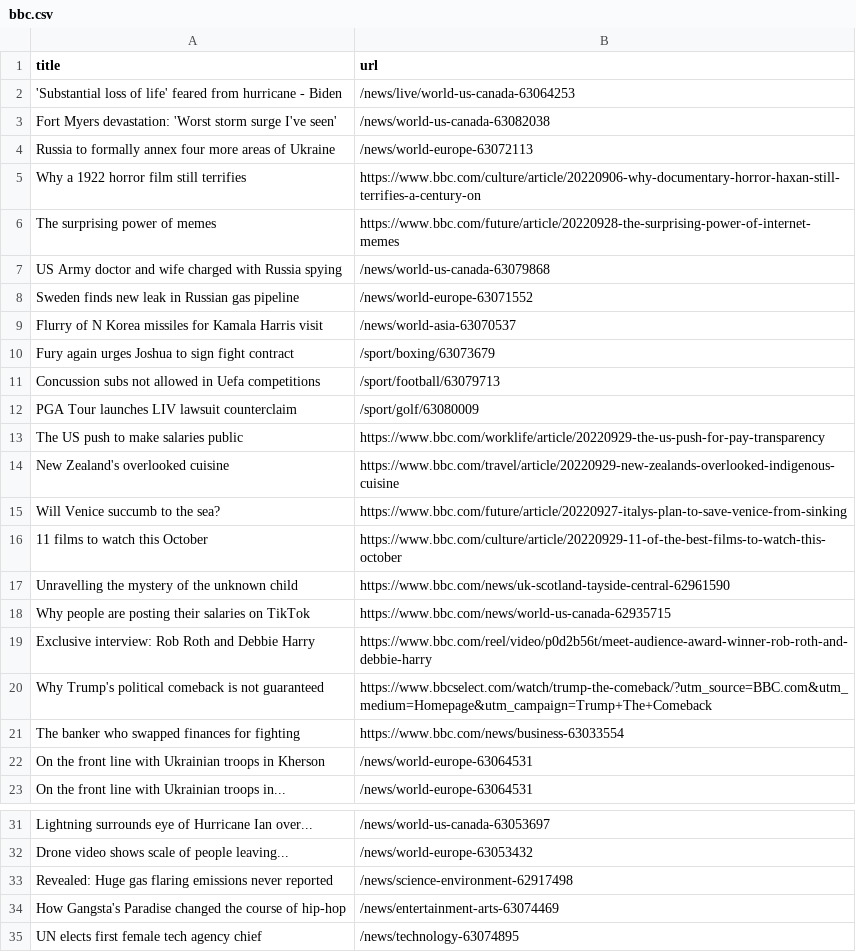
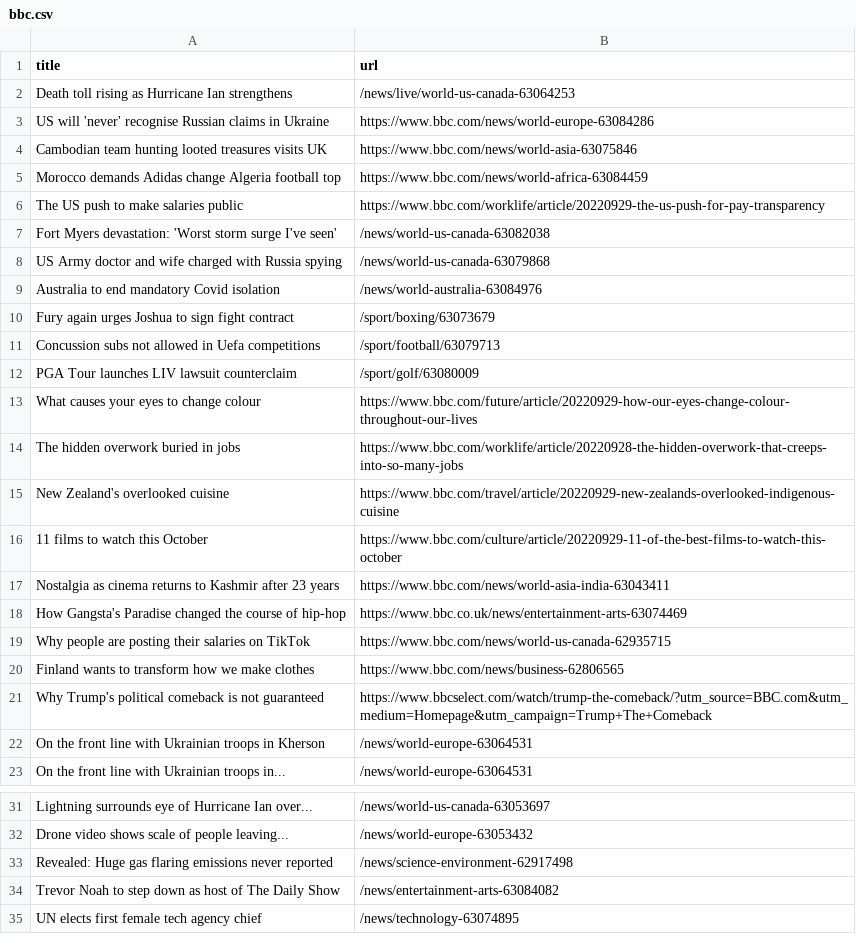
Before and after one commit to tengj98/automatic-scraper-bbc, a CSV file: bbc.csv, drawn as a sheet; only a part is shown, gaps mark what is left out; the diff covers the shown part only.

```diff
--- a/bbc.csv
+++ b/bbc.csv
@@ -1,10 +1,10 @@
 title,url
-'Substantial loss of life' feared from hurricane - Biden,/news/live/world-us-canada-63064253
+Death toll rising as Hurricane Ian strengthens,/news/live/world-us-canada-63064253
+US will 'never' recognise Russian claims in Ukraine,https://www.bbc.com/news/world-europe-63084286
+Cambodian team hunting looted treasures visits UK,https://www.bbc.com/news/world-asia-63075846
+Morocco demands Adidas change Algeria football top,https://www.bbc.com/news/world-africa-63084459
+The US push to make salaries public,https://www.bbc.com/worklife/article/20220929-the-us-push-for-pay-transparency
 Fort Myers devastation: 'Worst storm surge I've seen',/news/world-us-canada-63082038
-Russia to formally annex four more areas of Ukraine,/news/world-europe-63072113
-Why a 1922 horror film still terrifies,https://www.bbc.com/culture/article/20220906-why-documentary-horror-haxan-still-terrifies-a-century-on
-The surprising power of memes,https://www.bbc.com/future/article/20220928-the-surprising-power-of-internet-memes
 US Army doctor and wife charged with Russia spying,/news/world-us-canada-63079868
-Sweden finds new leak in Russian gas pipeline,/news/world-europe-63071552
-Flurry of N Korea missiles for Kamala Harris visit,/news/world-asia-63070537
+Australia to end mandatory Covid isolation,/news/world-australia-63084976
 Fury again urges Joshua to sign fight contract,/sport/boxing/63073679
@@ -12,11 +12,11 @@ Concussion subs not allowed in Uefa competitions,/sport/football/63079713
 PGA Tour launches LIV lawsuit counterclaim,/sport/golf/63080009
-The US push to make salaries public,https://www.bbc.com/worklife/article/20220929-the-us-push-for-pay-transparency
+What causes your eyes to change colour,https://www.bbc.com/future/article/20220929-how-our-eyes-change-colour-throughout-our-lives
+The hidden overwork buried in jobs,https://www.bbc.com/worklife/article/20220928-the-hidden-overwork-that-creeps-into-so-many-jobs
 New Zealand's overlooked cuisine,https://www.bbc.com/travel/article/20220929-new-zealands-overlooked-indigenous-cuisine
-Will Venice succumb to the sea?,https://www.bbc.com/future/article/20220927-italys-plan-to-save-venice-from-sinking
 11 films to watch this October,https://www.bbc.com/culture/article/20220929-11-of-the-best-films-to-watch-this-october
-Unravelling the mystery of the unknown child,https://www.bbc.com/news/uk-scotland-tayside-central-62961590
+Nostalgia as cinema returns to Kashmir after 23 years,https://www.bbc.com/news/world-asia-india-63043411
+How Gangsta's Paradise changed the course of hip-hop,https://www.bbc.co.uk/news/entertainment-arts-63074469
 Why people are posting their salaries on TikTok,https://www.bbc.com/news/world-us-canada-62935715
-Exclusive interview: Rob Roth and Debbie Harry,https://www.bbc.com/reel/video/p0d2b56t/meet-audience-award-winner-rob-roth-and-debbie-harry
+Finland wants to transform how we make clothes,https://www.bbc.com/news/business-62806565
 Why Trump's political comeback is not guaranteed,https://www.bbcselect.com/watch/trump-the-comeback/?utm_source=BBC.com&utm_medium=Homepage&utm_campaign=Trump+The+Comeback
-The banker who swapped finances for fighting,https://www.bbc.com/news/business-63033554
 On the front line with Ukrainian troops in Kherson,/news/world-europe-63064531
@@ -33,3 +33,3 @@ Drone video shows scale of people leaving...,/news/world-europe-63053432
 Revealed: Huge gas flaring emissions never reported,/news/science-environment-62917498
-How Gangsta's Paradise changed the course of hip-hop,/news/entertainment-arts-63074469
+Trevor Noah to step down as host of The Daily Show,/news/entertainment-arts-63084082
 UN elects first female tech agency chief,/news/technology-63074895
```
Also changed, not shown: 1 removed row elsewhere in this file.
